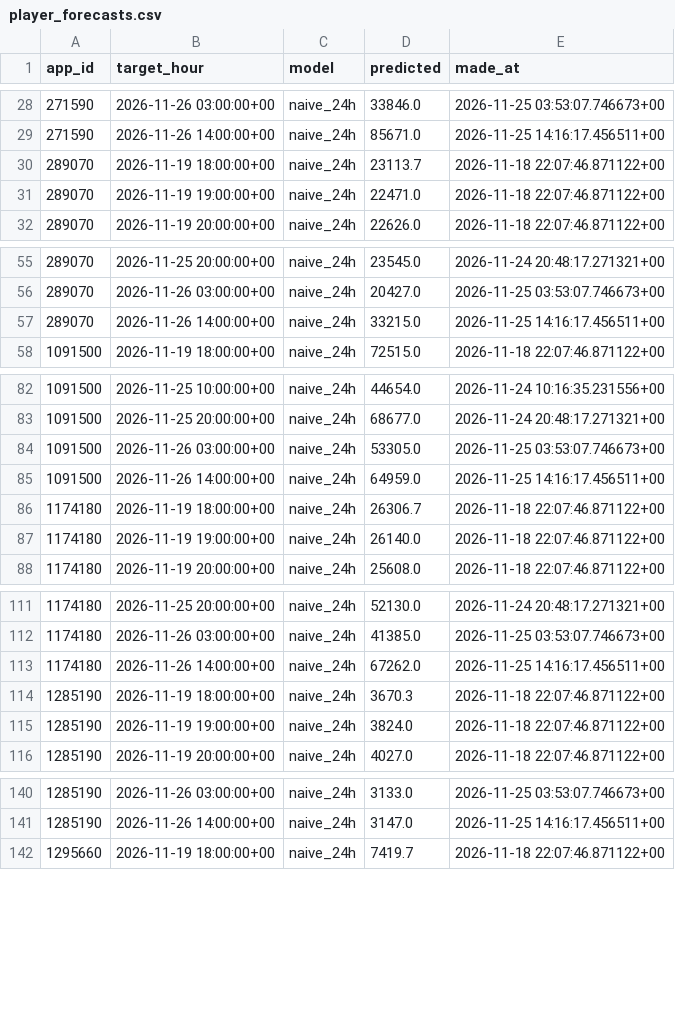
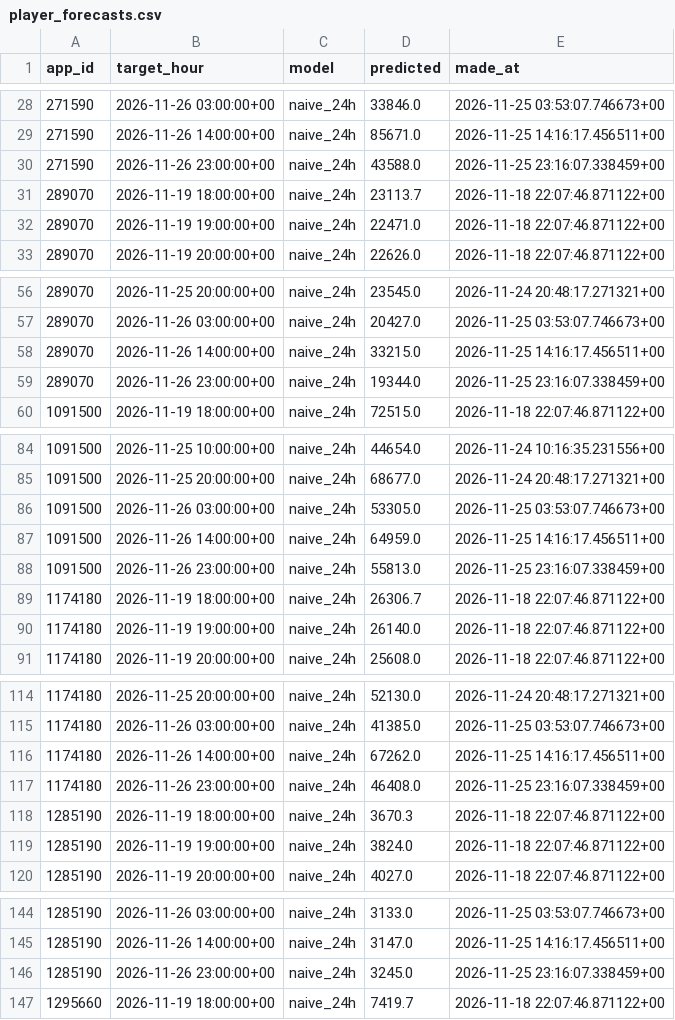
Before and after one commit to amyvwhite/game-data-pipeline, a CSV file: data/warehouse/player_forecasts.csv, drawn as a sheet; only a part is shown, gaps mark what is left out; the diff covers the shown part only; the diff names each change by its address in the sheet, - before the commit and + after, or states it on an @@ line.

```diff
--- a/data/warehouse/player_forecasts.csv
+++ b/data/warehouse/player_forecasts.csv
+row 30: 271590 | 2026-11-26 23:00:00+00 | naive_24h | 43588.0 | 2026-11-25 23:16:07.338459+00
+row 59: 289070 | 2026-11-26 23:00:00+00 | naive_24h | 19344.0 | 2026-11-25 23:16:07.338459+00
+row 88: 1091500 | 2026-11-26 23:00:00+00 | naive_24h | 55813.0 | 2026-11-25 23:16:07.338459+00
+row 117: 1174180 | 2026-11-26 23:00:00+00 | naive_24h | 46408.0 | 2026-11-25 23:16:07.338459+00
+row 146: 1285190 | 2026-11-26 23:00:00+00 | naive_24h | 3245.0 | 2026-11-25 23:16:07.338459+00
```
Also changed, not shown: 6 added rows elsewhere in this file, data/warehouse/market_daily.csv, data/warehouse/pipeline_runs.csv, 5 other files.
